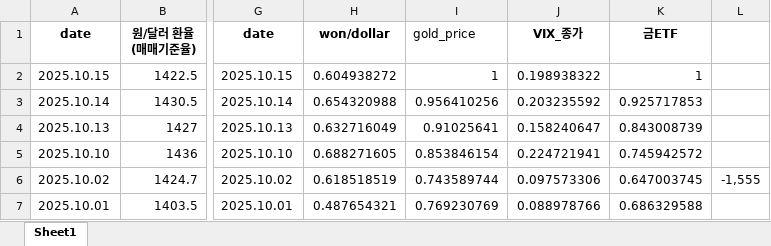
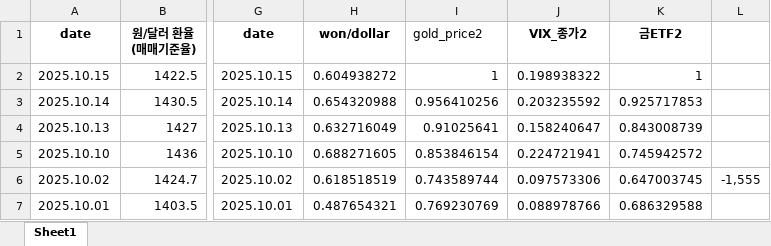
Before and after one commit to dgm000624/python, an Excel workbook: project/comparison_all.xlsx, sheet Sheet1, drawn as a sheet; only a part is shown, gaps mark what is left out; values as stored, in another font and other column widths than the file's, no borders; charts and pictures not drawn; the diff names each change by its address in the sheet, - before the commit and + after, or states it on an @@ line.

```diff
--- a/project/comparison_all.xlsx (sheet Sheet1)
+++ b/project/comparison_all.xlsx (sheet Sheet1)
-I1: gold_price
+I1: gold_price2
-J1: VIX_종가
+J1: VIX_종가2
-K1: 금ETF
+K1: 금ETF2
```
Also changed, not shown: charts or pictures, project/recent_goldndollar.xlsx, 19 other files.
